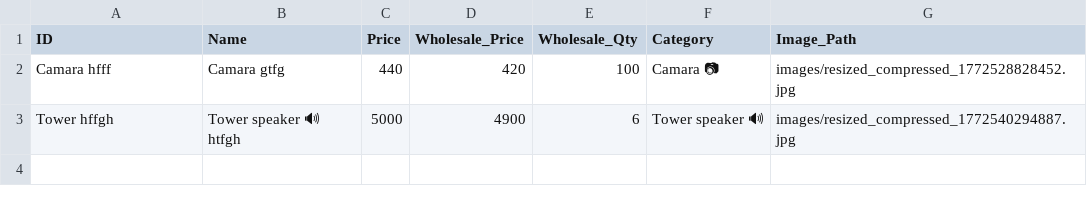
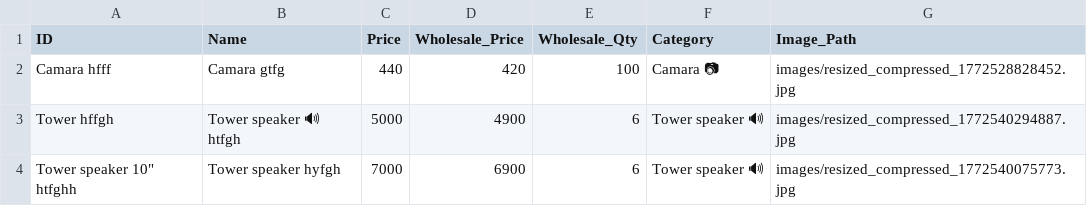
Before and after one commit to shalabhjainsj-glitch/Oura, a CSV file: oura_products.csv, drawn as a sheet; the diff names each change by its address in the sheet, - before the commit and + after, or states it on an @@ line.

Commit message:
Add product Tower speaker hyfgh

```diff
--- a/oura_products.csv
+++ b/oura_products.csv
+row 4: Tower speaker 10" htfghh | Tower speaker hyfgh | 7000 | 6900 | 6 | Tower speaker 🔊 | images/resized_compressed_1772540075773.jpg
```
